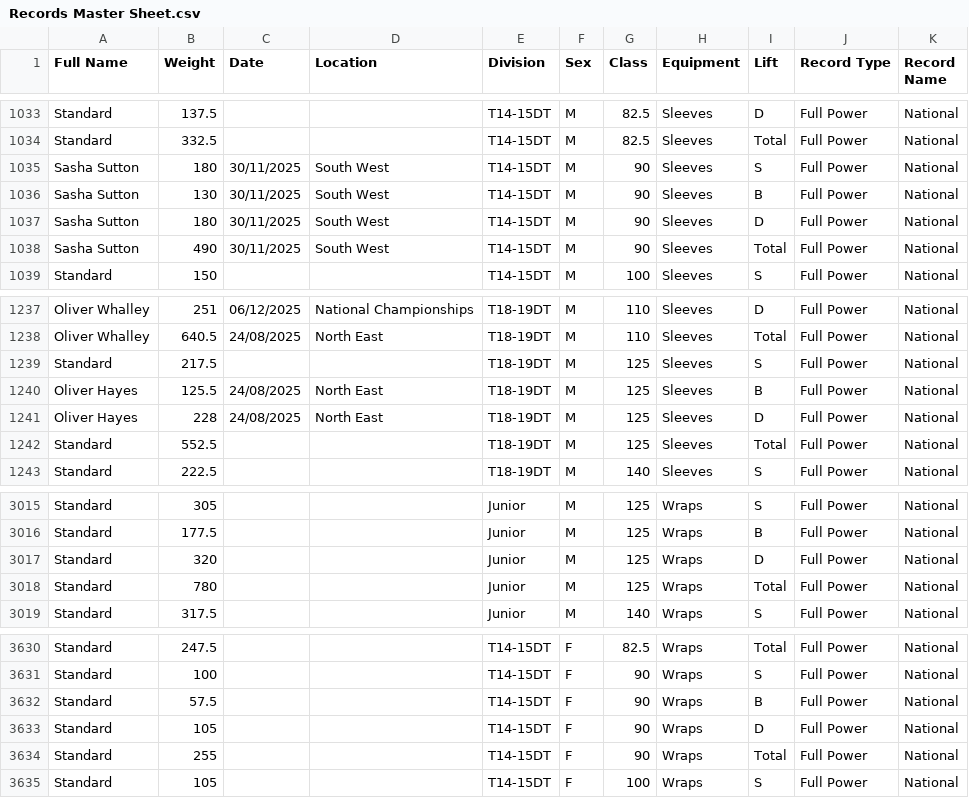
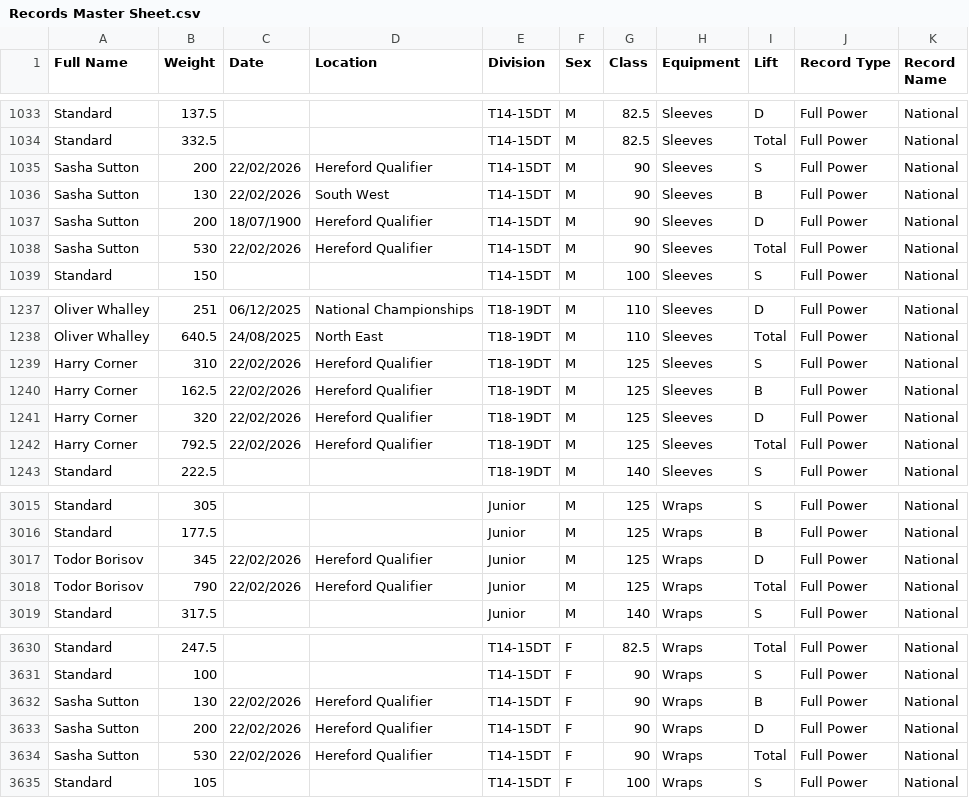
Before and after one commit to AdamWRPF/records, a CSV file: Records Master Sheet.csv, drawn as a sheet; only a part is shown, gaps mark what is left out; the diff covers the shown part only.

Commit message:
Add files via upload

```diff
--- a/Records Master Sheet.csv
+++ b/Records Master Sheet.csv
@@ -1034,6 +1034,6 @@ Standard,137.5,,,T14-15DT,M,82.5,Sleeves,D,Full Power,National
 Standard,332.5,,,T14-15DT,M,82.5,Sleeves,Total,Full Power,National
-Sasha Sutton,180,30/11/2025,South West,T14-15DT,M,90,Sleeves,S,Full Power,National
-Sasha Sutton,130,30/11/2025,South West,T14-15DT,M,90,Sleeves,B,Full Power,National
-Sasha Sutton,180,30/11/2025,South West,T14-15DT,M,90,Sleeves,D,Full Power,National
-Sasha Sutton,490,30/11/2025,South West,T14-15DT,M,90,Sleeves,Total,Full Power,National
+Sasha Sutton,200,22/02/2026,Hereford Qualifier,T14-15DT,M,90,Sleeves,S,Full Power,National
+Sasha Sutton,130,22/02/2026,South West,T14-15DT,M,90,Sleeves,B,Full Power,National
+Sasha Sutton,200,18/07/1900,Hereford Qualifier,T14-15DT,M,90,Sleeves,D,Full Power,National
+Sasha Sutton,530,22/02/2026,Hereford Qualifier,T14-15DT,M,90,Sleeves,Total,Full Power,National
 Standard,150,,,T14-15DT,M,100,Sleeves,S,Full Power,National
@@ -1238,6 +1238,6 @@ Oliver Whalley,251,06/12/2025,National Championships,T18-19DT,M,110,Sleeves,D,Fu
 Oliver Whalley,640.5,24/08/2025,North East,T18-19DT,M,110,Sleeves,Total,Full Power,National
-Standard,217.5,,,T18-19DT,M,125,Sleeves,S,Full Power,National
-Oliver Hayes,125.5,24/08/2025,North East,T18-19DT,M,125,Sleeves,B,Full Power,National
-Oliver Hayes,228,24/08/2025,North East,T18-19DT,M,125,Sleeves,D,Full Power,National
-Standard,552.5,,,T18-19DT,M,125,Sleeves,Total,Full Power,National
+Harry Corner,310,22/02/2026,Hereford Qualifier,T18-19DT,M,125,Sleeves,S,Full Power,National
+Harry Corner,162.5,22/02/2026,Hereford Qualifier,T18-19DT,M,125,Sleeves,B,Full Power,National
+Harry Corner,320,22/02/2026,Hereford Qualifier,T18-19DT,M,125,Sleeves,D,Full Power,National
+Harry Corner,792.5,22/02/2026,Hereford Qualifier,T18-19DT,M,125,Sleeves,Total,Full Power,National
 Standard,222.5,,,T18-19DT,M,140,Sleeves,S,Full Power,National
@@ -3016,4 +3016,4 @@ Standard,305,,,Junior,M,125,Wraps,S,Full Power,National
 Standard,177.5,,,Junior,M,125,Wraps,B,Full Power,National
-Standard,320,,,Junior,M,125,Wraps,D,Full Power,National
-Standard,780,,,Junior,M,125,Wraps,Total,Full Power,National
+Todor Borisov,345,22/02/2026,Hereford Qualifier,Junior,M,125,Wraps,D,Full Power,National
+Todor Borisov,790,22/02/2026,Hereford Qualifier,Junior,M,125,Wraps,Total,Full Power,National
 Standard,317.5,,,Junior,M,140,Wraps,S,Full Power,National
@@ -3631,5 +3631,5 @@ Standard,247.5,,,T14-15DT,F,82.5,Wraps,Total,Full Power,National
 Standard,100,,,T14-15DT,F,90,Wraps,S,Full Power,National
-Standard,57.5,,,T14-15DT,F,90,Wraps,B,Full Power,National
-Standard,105,,,T14-15DT,F,90,Wraps,D,Full Power,National
-Standard,255,,,T14-15DT,F,90,Wraps,Total,Full Power,National
+Sasha Sutton,130,22/02/2026,Hereford Qualifier,T14-15DT,F,90,Wraps,B,Full Power,National
+Sasha Sutton,200,22/02/2026,Hereford Qualifier,T14-15DT,F,90,Wraps,D,Full Power,National
+Sasha Sutton,530,22/02/2026,Hereford Qualifier,T14-15DT,F,90,Wraps,Total,Full Power,National
 Standard,105,,,T14-15DT,F,100,Wraps,S,Full Power,National
```
Also changed, not shown: 10 edited cells elsewhere in this file.
